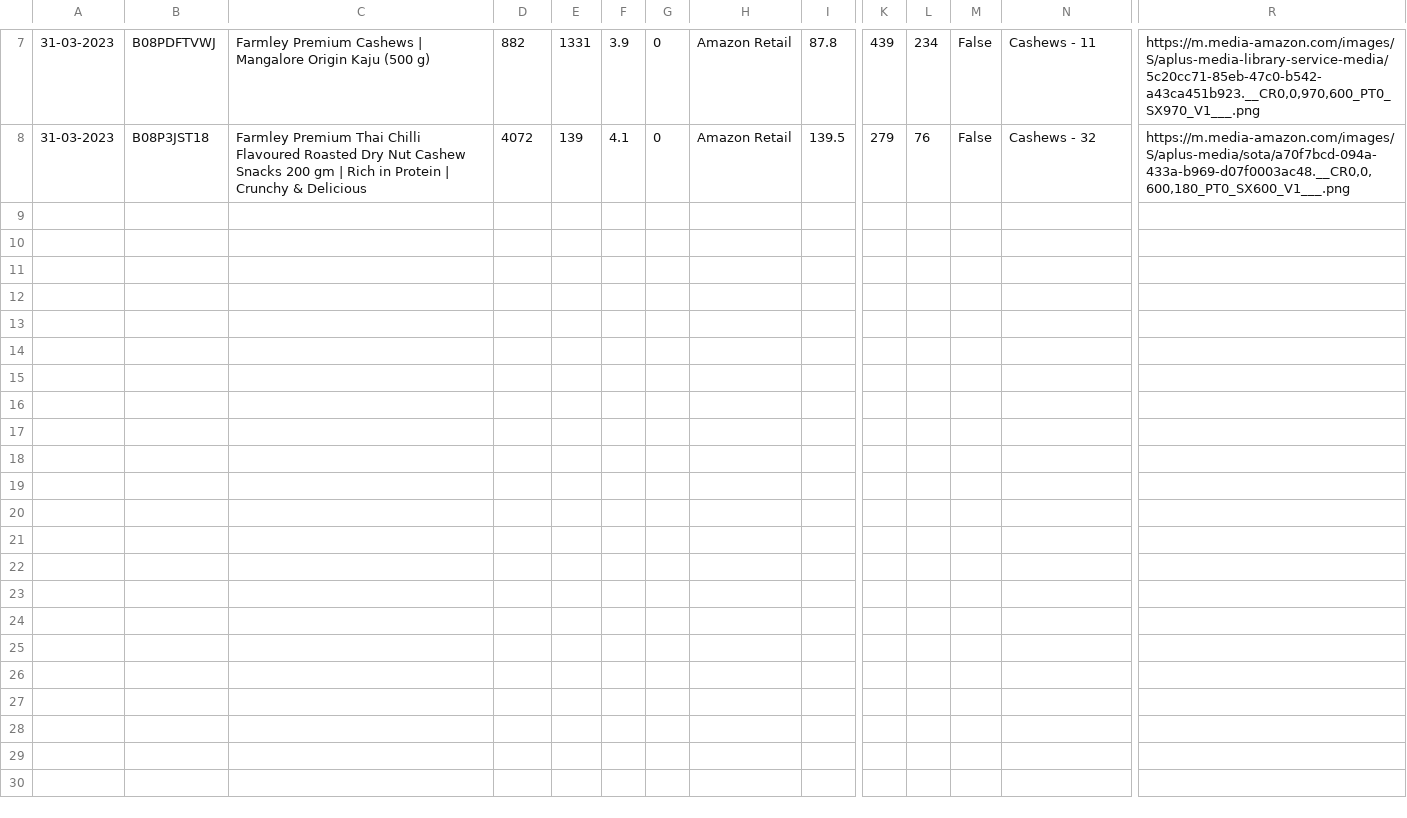
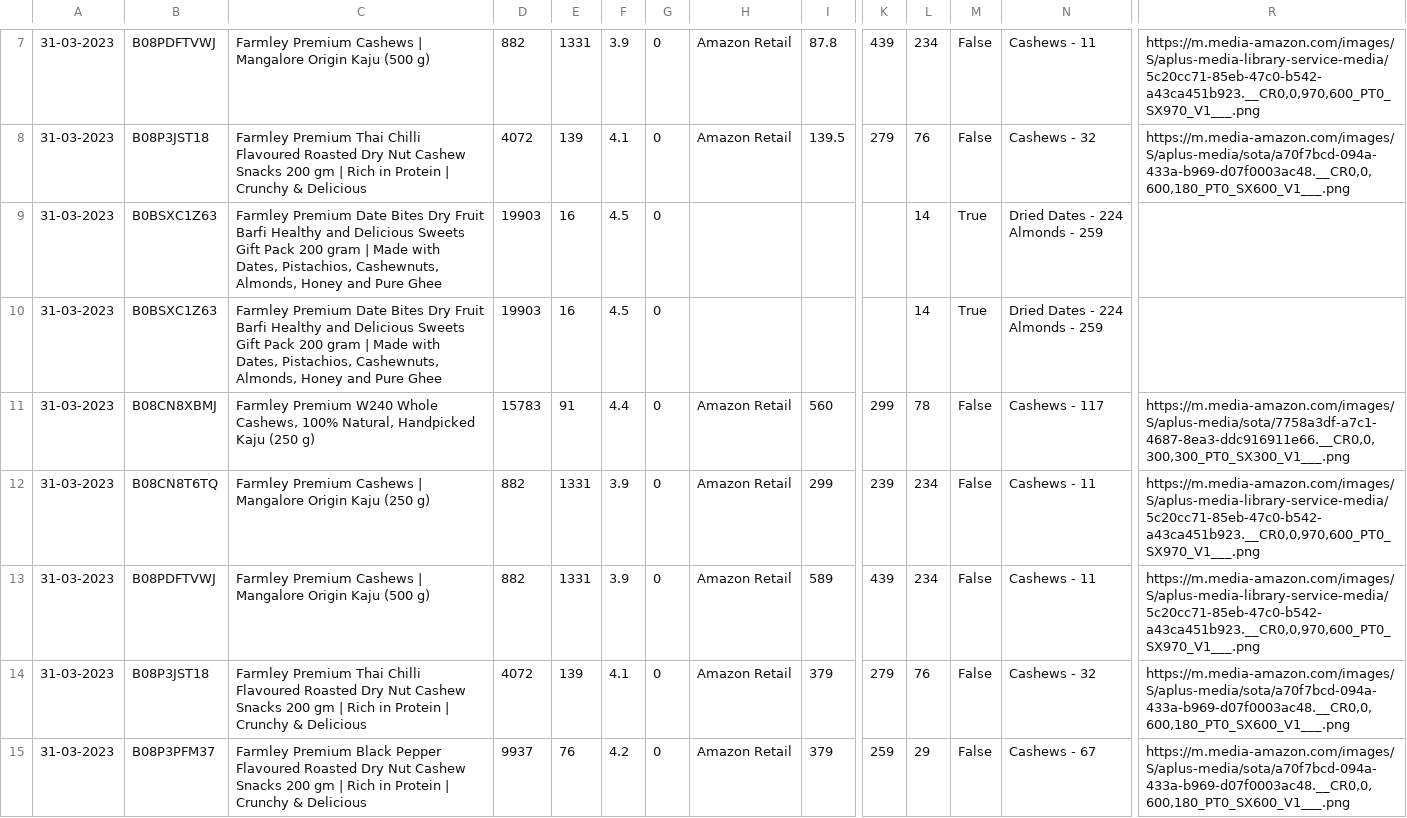
Before and after one commit to ravigarg01/Ravi---Automation, a CSV file: Amazon/naman.csv, drawn as a sheet; only a part is shown, gaps mark what is left out; rows hold the shown columns only; ↵ is a line break in a cell; the diff names each change by its address in the sheet, - before the commit and + after, or states it on an @@ line.

```diff
--- a/Amazon/naman.csv
+++ b/Amazon/naman.csv
+row 9: 31-03-2023 | B0BSXC1Z63 | Farmley Premium Date Bites Dry Fruit Barfi Healthy and Delicious Sweets Gift Pack 200 gram | Made with Dates, Pistachios, Cashewnuts, Almonds, Honey and Pure Ghee | 19903 | 16 | 4.5 | 0 |  |  |  | 14 | True | Dried Dates - 224 ↵ Almonds - 259
+row 10: 31-03-2023 | B0BSXC1Z63 | Farmley Premium Date Bites Dry Fruit Barfi Healthy and Delicious Sweets Gift Pack 200 gram | Made with Dates, Pistachios, Cashewnuts, Almonds, Honey and Pure Ghee | 19903 | 16 | 4.5 | 0 |  |  |  | 14 | True | Dried Dates - 224 ↵ Almonds - 259
+row 11: 31-03-2023 | B08CN8XBMJ | Farmley Premium W240 Whole Cashews, 100% Natural, Handpicked Kaju (250 g) | 15783 | 91 | 4.4 | 0 | Amazon Retail | 560 | 299 | 78 | False | Cashews - 117 | https://m.media-amazon.com/images/S/aplus-media/sota/7758a3df-a7c1-4687-8ea3-ddc916911e66.__CR0,0,300,300_PT0_SX300_V1___.png
+row 12: 31-03-2023 | B08CN8T6TQ | Farmley Premium Cashews | Mangalore Origin Kaju (250 g) | 882 | 1331 | 3.9 | 0 | Amazon Retail | 299 | 239 | 234 | False | Cashews - 11 | https://m.media-amazon.com/images/S/aplus-media-library-service-media/5c20cc71-85eb-47c0-b542-a43ca451b923.__CR0,0,970,600_PT0_SX970_V1___.png
+row 13: 31-03-2023 | B08PDFTVWJ | Farmley Premium Cashews | Mangalore Origin Kaju (500 g) | 882 | 1331 | 3.9 | 0 | Amazon Retail | 589 | 439 | 234 | False | Cashews - 11 | https://m.media-amazon.com/images/S/aplus-media-library-service-media/5c20cc71-85eb-47c0-b542-a43ca451b923.__CR0,0,970,600_PT0_SX970_V1___.png
+row 14: 31-03-2023 | B08P3JST18 | Farmley Premium Thai Chilli Flavoured Roasted Dry Nut Cashew Snacks 200 gm | Rich in Protein | Crunchy & Delicious | 4072 | 139 | 4.1 | 0 | Amazon Retail | 379 | 279 | 76 | False | Cashews - 32 | https://m.media-amazon.com/images/S/aplus-media/sota/a70f7bcd-094a-433a-b969-d07f0003ac48.__CR0,0,600,180_PT0_SX600_V1___.png
+row 15: 31-03-2023 | B08P3PFM37 | Farmley Premium Black Pepper Flavoured Roasted Dry Nut Cashew Snacks 200 gm | Rich in Protein | Crunchy & Delicious | 9937 | 76 | 4.2 | 0 | Amazon Retail | 379 | 259 | 29 | False | Cashews - 67 | https://m.media-amazon.com/images/S/aplus-media/sota/a70f7bcd-094a-433a-b969-d07f0003ac48.__CR0,0,600,180_PT0_SX600_V1___.png
```
Also changed, not shown: 3 other files.
